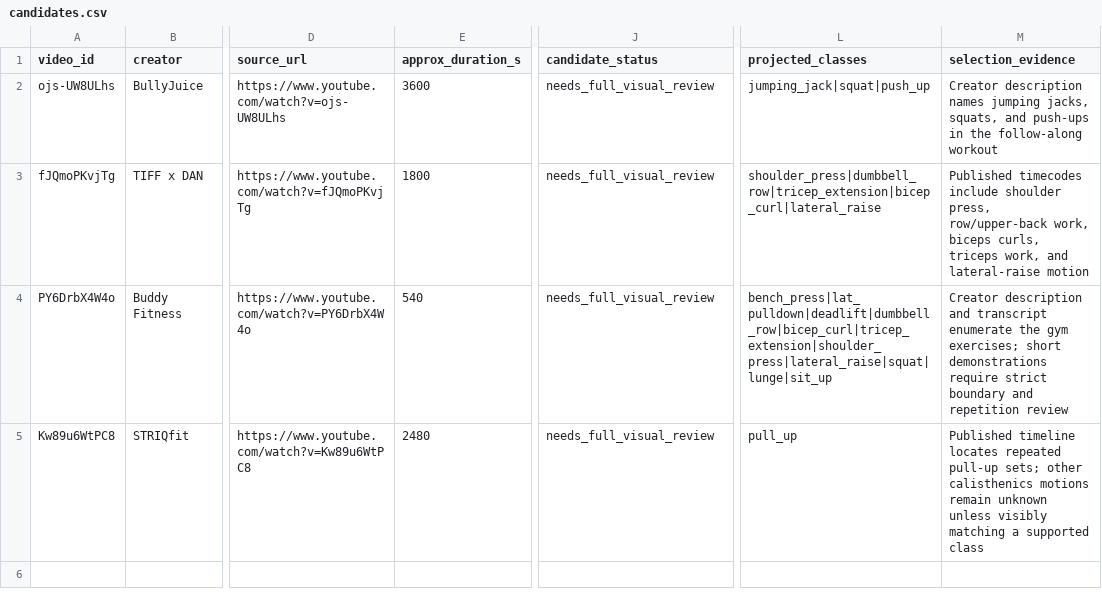
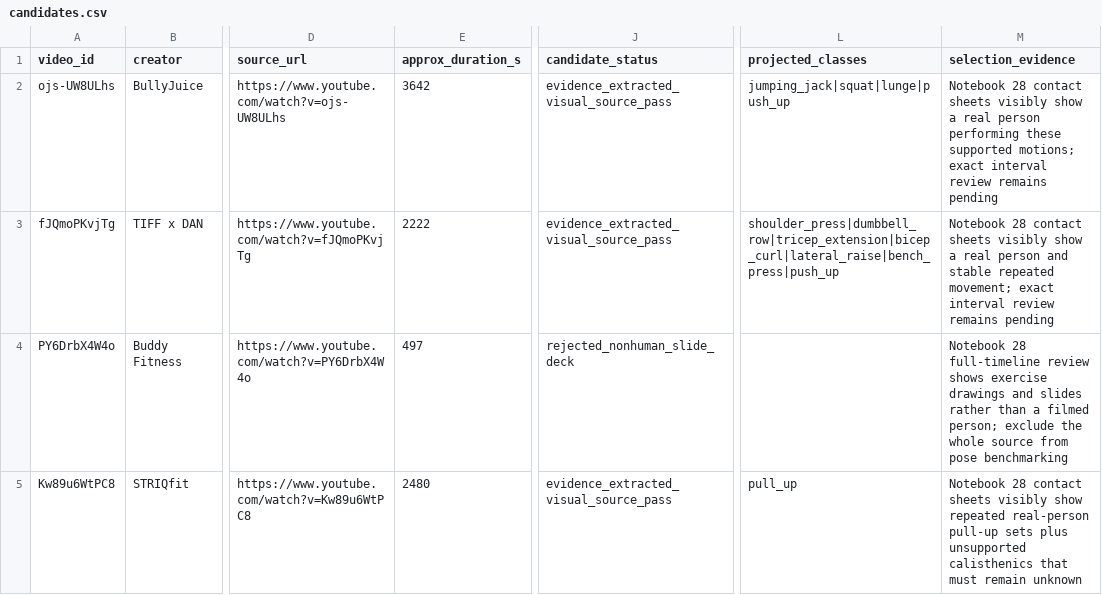
Before and after one commit to bariscelikk1/cALorie, a CSV file: ml/data/youtube_creator_benchmark_v1/candidates.csv, drawn as a sheet; only a part is shown, gaps mark what is left out; the diff covers the shown part only; the diff names each change by its address in the sheet, - before the commit and + after, or states it on an @@ line.

Commit message:
Archive Notebook 28 benchmark evidence audit

```diff
--- a/ml/data/youtube_creator_benchmark_v1/candidates.csv
+++ b/ml/data/youtube_creator_benchmark_v1/candidates.csv
-E2 (approx_duration_s): 3600
+E2 (approx_duration_s): 3642
-J2:J3 (candidate_status): needs_full_visual_review
+J2:J3 (candidate_status): evidence_extracted_visual_source_pass
-L2 (projected_classes): jumping_jack|squat|push_up
+L2 (projected_classes): jumping_jack|squat|lunge|push_up
-M2 (selection_evidence): Creator description names jumping jacks, squats, and push-ups in the follow-along workout
+M2 (selection_evidence): Notebook 28 contact sheets visibly show a real person performing these supported motions; exact interval review remains pending
-E3 (approx_duration_s): 1800
+E3 (approx_duration_s): 2222
-L3 (projected_classes): shoulder_press|dumbbell_row|tricep_extension|bicep_curl|lateral_raise
+L3 (projected_classes): shoulder_press|dumbbell_row|tricep_extension|bicep_curl|lateral_raise|bench_press|push_up
-M3 (selection_evidence): Published timecodes include shoulder press, row/upper-back work, biceps curls, triceps work, and lateral-raise motion
+M3 (selection_evidence): Notebook 28 contact sheets visibly show a real person and stable repeated movement; exact interval review remains pending
-E4 (approx_duration_s): 540
+E4 (approx_duration_s): 497
-J4 (candidate_status): needs_full_visual_review
+J4 (candidate_status): rejected_nonhuman_slide_deck
-L4 (projected_classes): bench_press|lat_pulldown|deadlift|dumbbell_row|bicep_curl|tricep_extension|shoulder_press|lateral_raise|squat|lunge|sit_up
+L4 (projected_classes): (empty)
-M4 (selection_evidence): Creator description and transcript enumerate the gym exercises; short demonstrations require strict boundary and repetition review
+M4 (selection_evidence): Notebook 28 full-timeline review shows exercise drawings and slides rather than a filmed person; exclude the whole source from pose benchmarking
-J5 (candidate_status): needs_full_visual_review
+J5 (candidate_status): evidence_extracted_visual_source_pass
-M5 (selection_evidence): Published timeline locates repeated pull-up sets; other calisthenics motions remain unknown unless visibly matching a supported class
+M5 (selection_evidence): Notebook 28 contact sheets visibly show repeated real-person pull-up sets plus unsupported calisthenics that must remain unknown
```
Also changed, not shown: 3 added rows elsewhere in this file, ml/data/youtube_creator_benchmark_v1/projected_coverage_matrix.csv, 12 other files.
